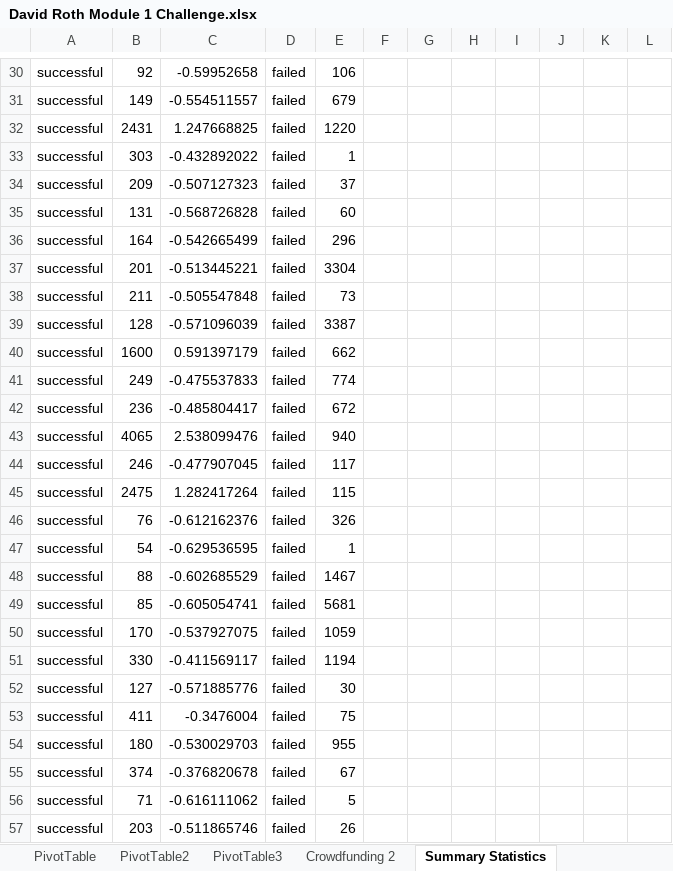
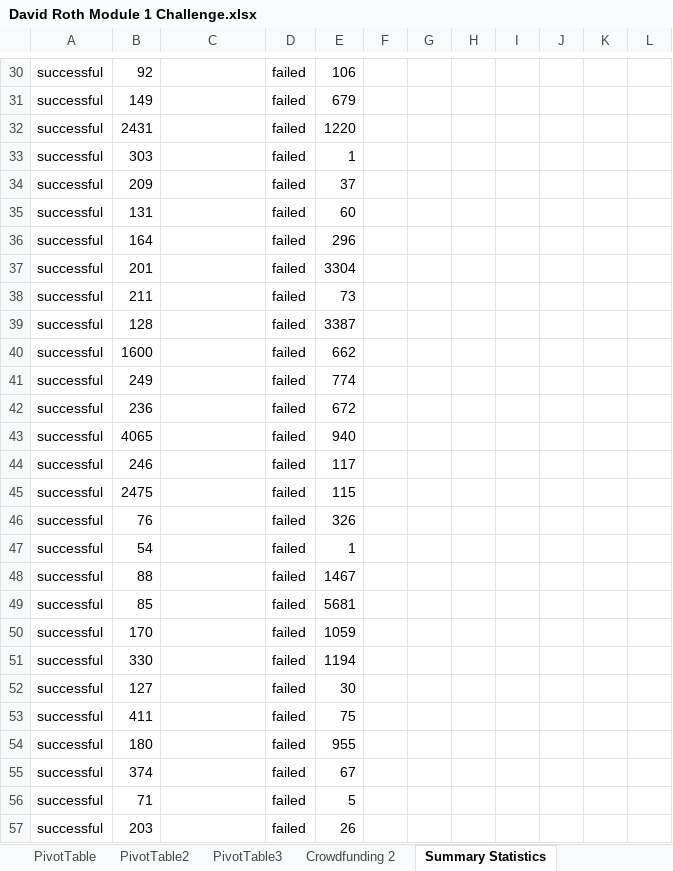
Before and after one commit to DRroth76/Module-1-Challenge, an Excel workbook: David Roth Module 1 Challenge.xlsx, sheet Summary Statistics, drawn as a sheet; only a part is shown, gaps mark what is left out; values as stored, in another font and other column widths than the file's, no borders; charts and pictures and conditional formats not drawn; the diff covers the shown part only; the diff names each change by its address in the sheet, - before the commit and + after, or states it on an @@ line.

```diff
--- a/David Roth Module 1 Challenge.xlsx (sheet Summary Statistics)
+++ b/David Roth Module 1 Challenge.xlsx (sheet Summary Statistics)
-C30: -0.59952658
+C30: (empty)
-C31: -0.554511557
+C31: (empty)
-C32: 1.247668825
+C32: (empty)
-C33: -0.432892022
+C33: (empty)
-C34: -0.507127323
+C34: (empty)
-C35: -0.568726828
+C35: (empty)
-C36: -0.542665499
+C36: (empty)
-C37: -0.513445221
+C37: (empty)
-C38: -0.505547848
+C38: (empty)
-C39: -0.571096039
+C39: (empty)
-C40: 0.591397179
+C40: (empty)
-C41: -0.475537833
+C41: (empty)
-C42: -0.485804417
+C42: (empty)
-C43: 2.538099476
+C43: (empty)
-C44: -0.477907045
+C44: (empty)
-C45: 1.282417264
+C45: (empty)
-C46: -0.612162376
+C46: (empty)
-C47: -0.629536595
+C47: (empty)
-C48: -0.602685529
+C48: (empty)
-C49: -0.605054741
+C49: (empty)
-C50: -0.537927075
+C50: (empty)
-C51: -0.411569117
+C51: (empty)
-C52: -0.571885776
+C52: (empty)
-C53: -0.3476004
+C53: (empty)
-C54: -0.530029703
+C54: (empty)
-C55: -0.376820678
+C55: (empty)
-C56: -0.616111062
+C56: (empty)
-C57: -0.511865746
+C57: (empty)
```
Also changed, not shown: 538 edited cells elsewhere in this sheet, sheet Crowdfunding, charts or pictures.
